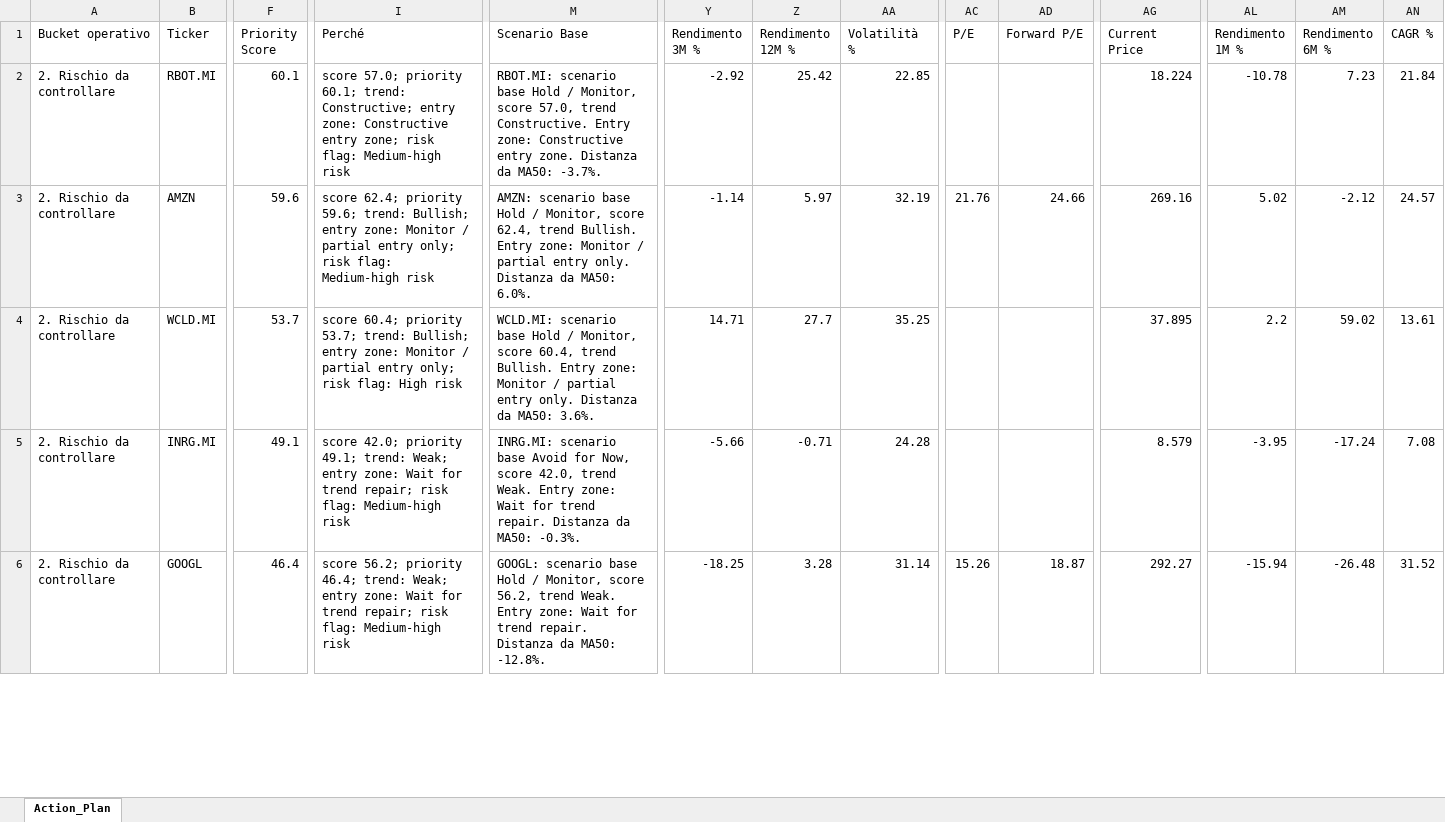
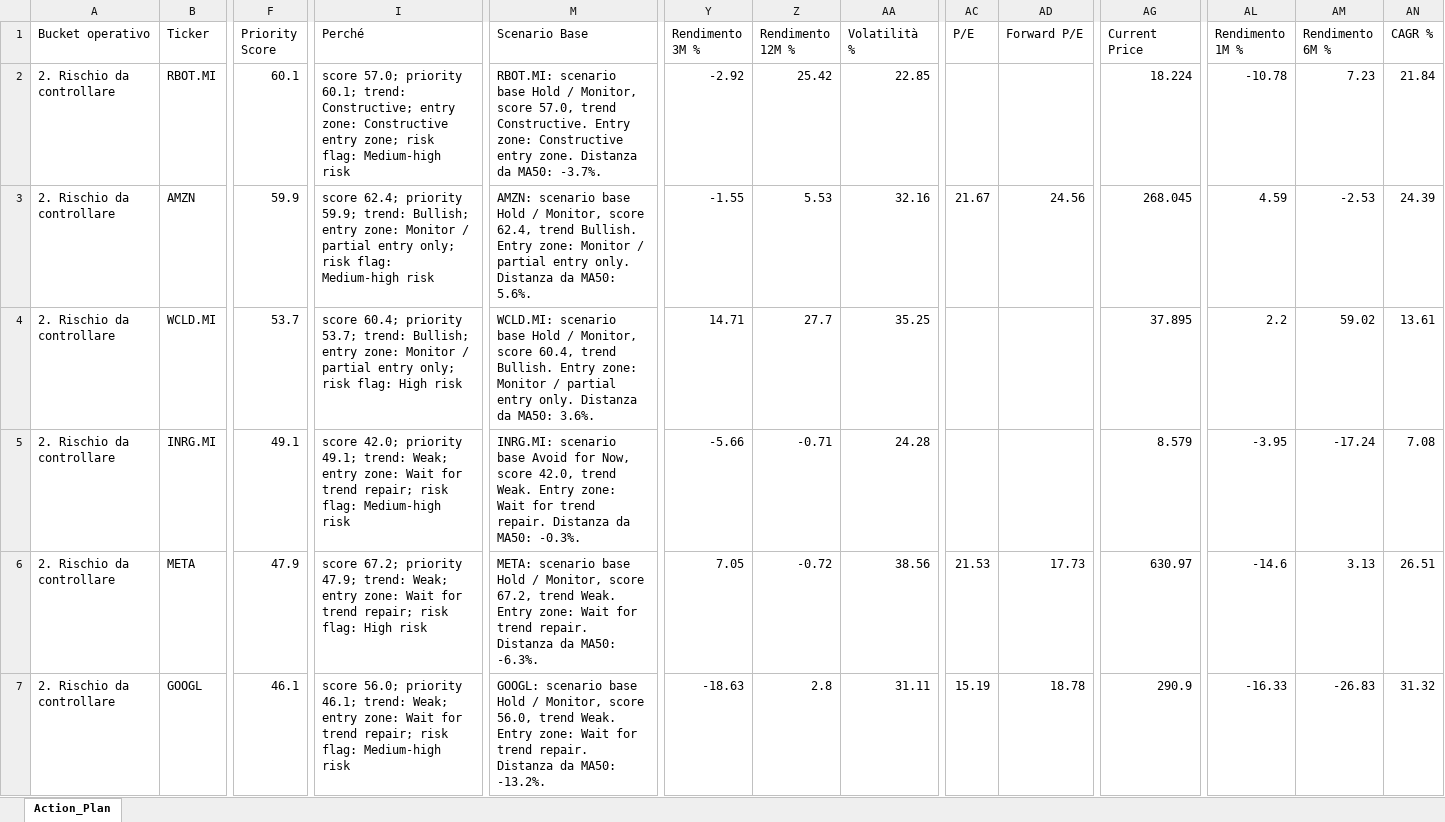
Before and after one commit to mirkomazzacuva/etf-intelligence-agent, an Excel workbook: AlphaForge_Action_Plan.xlsx, sheet Action_Plan, drawn as a sheet; only a part is shown, gaps mark what is left out; values as stored, in another font and other column widths than the file's, no borders; addresses are those after the commit; rows hold the shown columns only; the diff covers the shown part only; the diff names each change by its address in the sheet, - before the commit and + after, or states it on an @@ line.

```diff
--- a/AlphaForge_Action_Plan.xlsx (sheet Action_Plan)
+++ b/AlphaForge_Action_Plan.xlsx (sheet Action_Plan)
-F3 (Priority Score): 59.6
+F3 (Priority Score): 59.9
-I3 (Perché): …62.4; priority 59.6; trend: Bullish;…
+I3 (Perché): …62.4; priority 59.9; trend: Bullish;…
-M3 (Scenario Base): …da MA50: 6.0%.
+M3 (Scenario Base): …da MA50: 5.6%.
-Y3 (Rendimento 3M %): -1.14
+Y3 (Rendimento 3M %): -1.55
-Z3 (Rendimento 12M %): 5.97
+Z3 (Rendimento 12M %): 5.53
-AA3 (Volatilità %): 32.19
+AA3 (Volatilità %): 32.16
-AC3 (P/E): 21.76
+AC3 (P/E): 21.67
-AD3 (Forward P/E): 24.66
+AD3 (Forward P/E): 24.56
-AG3 (Current Price): 269.16
+AG3 (Current Price): 268.045
-AL3 (Rendimento 1M %): 5.02
+AL3 (Rendimento 1M %): 4.59
-AM3 (Rendimento 6M %): -2.12
+AM3 (Rendimento 6M %): -2.53
-AN3 (CAGR %): 24.57
+AN3 (CAGR %): 24.39
+row 6: 2. Rischio da controllare | META | 47.9 | score 67.2; priority 47.9; trend: Weak; entry zone: Wait for trend repair; risk flag: High risk | META: scenario base Hold / Monitor, score 67.2, trend Weak. Entry zone: Wait for trend repair. Distanza da MA50: -6.3%. | 7.05 | -0.72 | 38.56 | 21.53 | 17.73 | 630.97 | -14.6 | 3.13 | 26.51
-F7 (Priority Score): 46.4
+F7 (Priority Score): 46.1
-I7 (Perché): score 56.2; priority 46.4; trend: Weak;…
+I7 (Perché): score 56.0; priority 46.1; trend: Weak;…
-M7 (Scenario Base): …Monitor, score 56.2, trend Weak. Entry zone: Wait for trend repair. Distanza da MA50: -12.8%.
+M7 (Scenario Base): …Monitor, score 56.0, trend Weak. Entry zone: Wait for trend repair. Distanza da MA50: -13.2%.
-Y7 (Rendimento 3M %): -18.25
+Y7 (Rendimento 3M %): -18.63
-Z7 (Rendimento 12M %): 3.28
+Z7 (Rendimento 12M %): 2.8
-AA7 (Volatilità %): 31.14
+AA7 (Volatilità %): 31.11
-AC7 (P/E): 15.26
+AC7 (P/E): 15.19
-AD7 (Forward P/E): 18.87
+AD7 (Forward P/E): 18.78
-AG7 (Current Price): 292.27
+AG7 (Current Price): 290.9
-AL7 (Rendimento 1M %): -15.94
+AL7 (Rendimento 1M %): -16.33
-AM7 (Rendimento 6M %): -26.48
+AM7 (Rendimento 6M %): -26.83
-AN7 (CAGR %): 31.52
+AN7 (CAGR %): 31.32
```
Also changed, not shown: 1 removed row and 162 edited cells elsewhere in this sheet, AlphaForge_Fund_Performance.xlsx, AlphaForge_News_Radar.xlsx, 28 other files.
